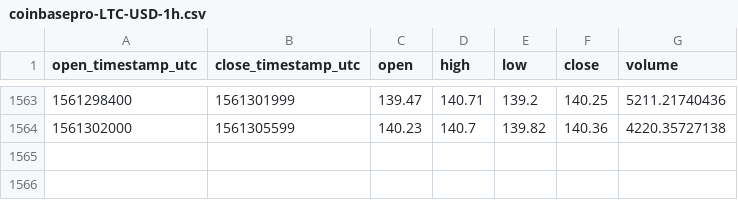
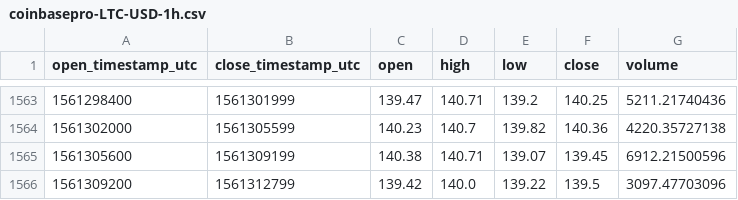
Before and after one commit to cryptobigbro/coinbasepro-LTC-USD, a CSV file: coinbasepro-LTC-USD-1h.csv, drawn as a sheet; only a part is shown, gaps mark what is left out.

Commit message:
Update OHLCV data.

```diff
--- a/coinbasepro-LTC-USD-1h.csv
+++ b/coinbasepro-LTC-USD-1h.csv
@@ -1564 +1564,3 @@ open_timestamp_utc,close_timestamp_utc,open,high,low,close,volume
 1561302000,1561305599,140.23,140.7,139.82,140.36,4220.35727138
+1561305600,1561309199,140.38,140.71,139.07,139.45,6912.21500596
+1561309200,1561312799,139.42,140.0,139.22,139.5,3097.47703096
```
Also changed, not shown: 1 other file.
